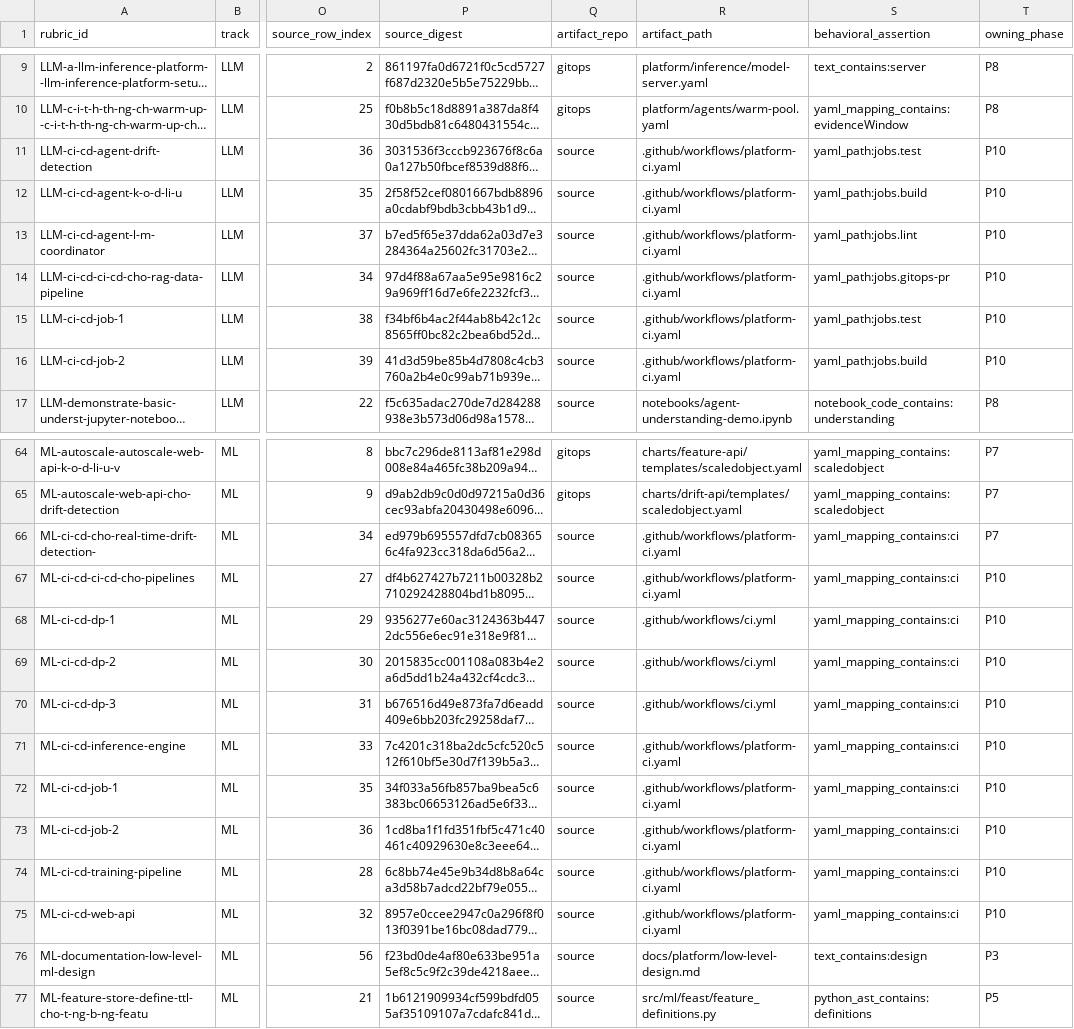
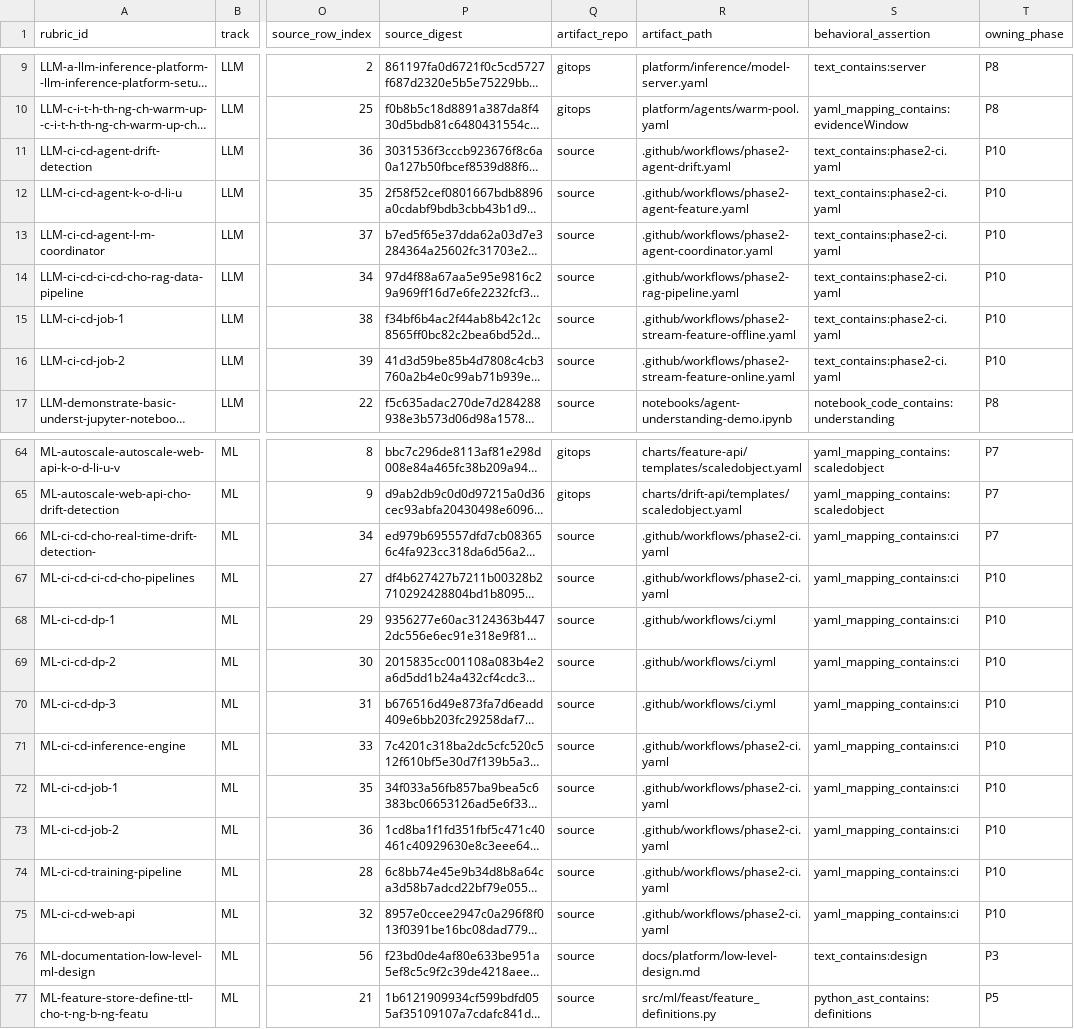
Before and after one commit to emanhthangngot/Financial-Distress-Data, a CSV file: docs/rubric-matrix-unified.csv, drawn as a sheet; only a part is shown, gaps mark what is left out; long unchanged cells end in …; the diff names each change by its address in the sheet, - before the commit and + after, or states it on an @@ line.

Commit message:
fix(evidence): propagate rubric artifact mappings

```diff
--- a/docs/rubric-matrix-unified.csv
+++ b/docs/rubric-matrix-unified.csv
-R11 (artifact_path): .github/workflows/platform-ci.yaml
+R11 (artifact_path): .github/workflows/phase2-agent-drift.yaml
-S11 (behavioral_assertion): yaml_path:jobs.test
+S11 (behavioral_assertion): text_contains:phase2-ci.yaml
-R12 (artifact_path): .github/workflows/platform-ci.yaml
+R12 (artifact_path): .github/workflows/phase2-agent-feature.yaml
-S12 (behavioral_assertion): yaml_path:jobs.build
+S12 (behavioral_assertion): text_contains:phase2-ci.yaml
-R13 (artifact_path): .github/workflows/platform-ci.yaml
+R13 (artifact_path): .github/workflows/phase2-agent-coordinator.yaml
-S13 (behavioral_assertion): yaml_path:jobs.lint
+S13 (behavioral_assertion): text_contains:phase2-ci.yaml
-R14 (artifact_path): .github/workflows/platform-ci.yaml
+R14 (artifact_path): .github/workflows/phase2-rag-pipeline.yaml
-S14 (behavioral_assertion): yaml_path:jobs.gitops-pr
+S14 (behavioral_assertion): text_contains:phase2-ci.yaml
-R15 (artifact_path): .github/workflows/platform-ci.yaml
+R15 (artifact_path): .github/workflows/phase2-stream-feature-offline.yaml
-S15 (behavioral_assertion): yaml_path:jobs.test
+S15 (behavioral_assertion): text_contains:phase2-ci.yaml
-R16 (artifact_path): .github/workflows/platform-ci.yaml
+R16 (artifact_path): .github/workflows/phase2-stream-feature-online.yaml
-S16 (behavioral_assertion): yaml_path:jobs.build
+S16 (behavioral_assertion): text_contains:phase2-ci.yaml
-R66:R67 (artifact_path): .github/workflows/platform-ci.yaml
+R66:R67 (artifact_path): .github/workflows/phase2-ci.yaml
-R71:R75 (artifact_path): .github/workflows/platform-ci.yaml
+R71:R75 (artifact_path): .github/workflows/phase2-ci.yaml
```
Also changed, not shown: docs/platform/rubric-matrix.csv, 24 other files.
